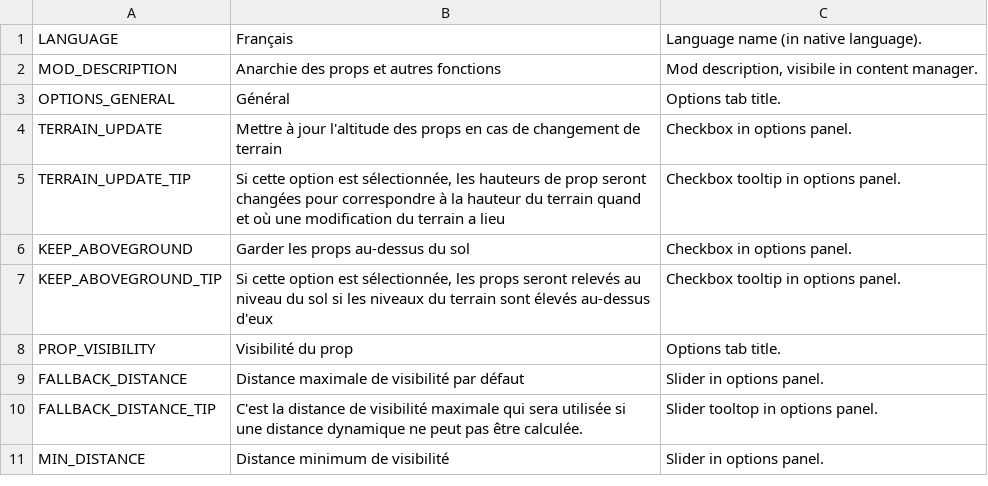
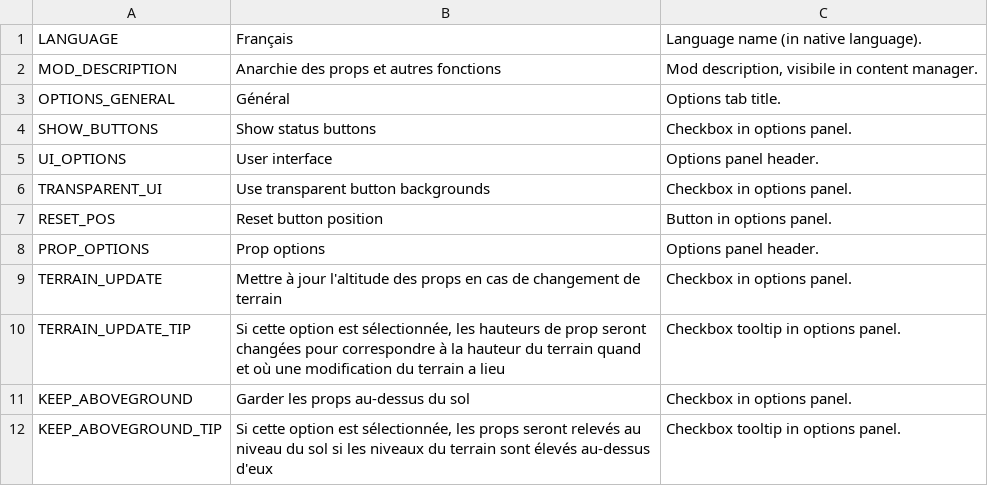
Before and after one commit to algernon-A/PropControl, a CSV file: Translations/fr-FR.csv, drawn as a sheet; only a part is shown; the shorter side is filled out with more unchanged rows; the diff covers the shown part only; the diff names each change by its address in the sheet, - before the commit and + after, or states it on an @@ line.

```diff
--- a/Translations/fr-FR.csv
+++ b/Translations/fr-FR.csv
+row 4: SHOW_BUTTONS | Show status buttons | Checkbox in options panel.
+row 5: UI_OPTIONS | User interface | Options panel header.
+row 6: TRANSPARENT_UI | Use transparent button backgrounds | Checkbox in options panel.
+row 7: RESET_POS | Reset button position | Button in options panel.
+row 8: PROP_OPTIONS | Prop options | Options panel header.
```
Also changed, not shown: 8 added rows and 3 edited cells elsewhere in this file, Translations/de-DE.csv, Translations/es-ES.csv, 5 other files.
